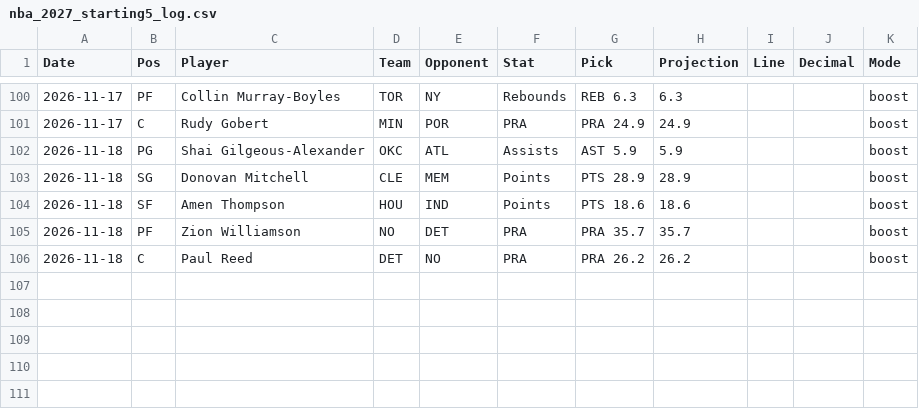
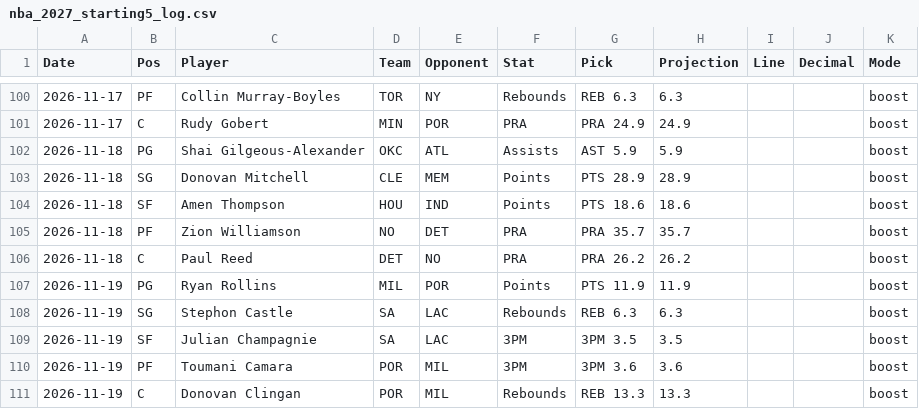
Before and after one commit to HitByOne/NBAData, a CSV file: records/nba_2027_starting5_log.csv, drawn as a sheet; only a part is shown, gaps mark what is left out.

```diff
--- a/records/nba_2027_starting5_log.csv
+++ b/records/nba_2027_starting5_log.csv
@@ -106 +106,6 @@ Date,Pos,Player,Team,Opponent,Stat,Pick,Projection,Line,Decimal,Mode
 2026-11-18,C,Paul Reed,DET,NO,PRA,PRA 26.2,26.2,,,boost
+2026-11-19,PG,Ryan Rollins,MIL,POR,Points,PTS 11.9,11.9,,,boost
+2026-11-19,SG,Stephon Castle,SA,LAC,Rebounds,REB 6.3,6.3,,,boost
+2026-11-19,SF,Julian Champagnie,SA,LAC,3PM,3PM 3.5,3.5,,,boost
+2026-11-19,PF,Toumani Camara,POR,MIL,3PM,3PM 3.6,3.6,,,boost
+2026-11-19,C,Donovan Clingan,POR,MIL,Rebounds,REB 13.3,13.3,,,boost
```
Also changed, not shown: site/data/nba_2027_injury_report.csv, site/data/nba_2027_prop_odds_status.csv, 5 other files.
